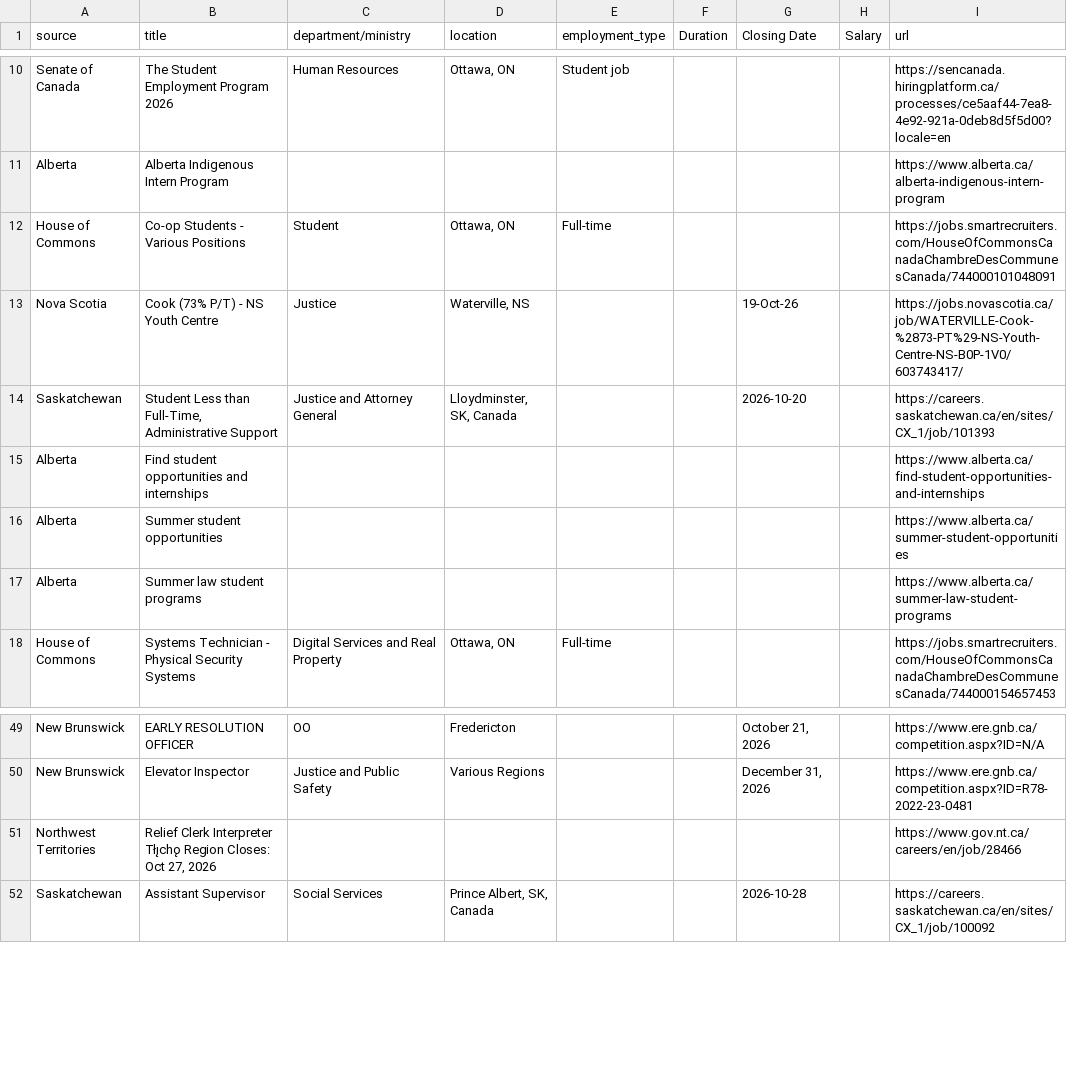
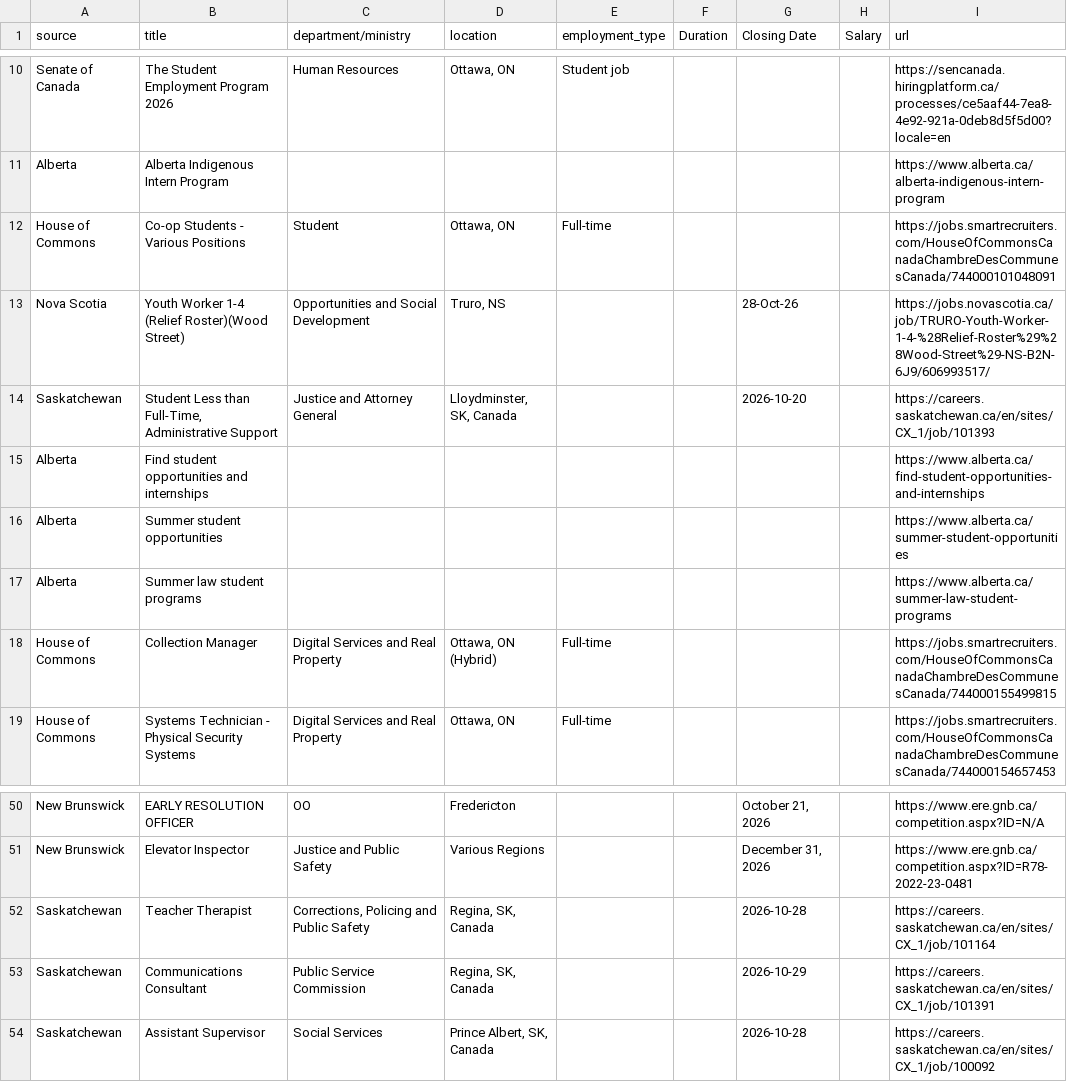
Before and after one commit to Glocal-Open-Source/showcase, a CSV file: scripts/scraped_jobs.csv, drawn as a sheet; only a part is shown, gaps mark what is left out; the diff covers the shown part only.

```diff
--- a/scripts/scraped_jobs.csv
+++ b/scripts/scraped_jobs.csv
@@ -12,3 +12,3 @@ Alberta,Alberta Indigenous Intern Program,,,,,,,https://www.alberta.ca/alberta-i
 House of Commons,Co-op Students - Various Positions,Student,"Ottawa, ON",Full-time,,,,https://jobs.smartrecruiters.com/HouseOfCommonsCanadaChambreDesCommunesCanada/744000101048091
-Nova Scotia,Cook (73% P/T) - NS Youth Centre,Justice,"Waterville, NS",,,19-Oct-26,,https://jobs.novascotia.ca/job/WATERVILLE-Cook-%2873-PT%29-NS-Youth-Centre-NS-B0P-1V0/603743417/
+Nova Scotia,Youth Worker 1-4 (Relief Roster)(Wood Street),Opportunities and Social Development,"Truro, NS",,,28-Oct-26,,https://jobs.novascotia.ca/job/TRURO-Youth-Worker-1-4-%28Relief-Roster%29%28Wood-Street%29-NS-B2N-6J9/606993517/
 Saskatchewan,"Student Less than Full-Time, Administrative Support",Justice and Attorney General,"Lloydminster, SK, Canada",,,2026-10-20,,https://careers.saskatchewan.ca/en/sites/CX_1/job/101393
@@ -17,2 +17,3 @@ Alberta,Summer student opportunities,,,,,,,https://www.alberta.ca/summer-student
 Alberta,Summer law student programs,,,,,,,https://www.alberta.ca/summer-law-student-programs
+House of Commons,Collection Manager,Digital Services and Real Property,"Ottawa, ON (Hybrid)",Full-time,,,,https://jobs.smartrecruiters.com/HouseOfCommonsCanadaChambreDesCommunesCanada/744000155499815
 House of Commons,Systems Technician - Physical Security Systems,Digital Services and Real Property,"Ottawa, ON",Full-time,,,,https://jobs.smartrecruiters.com/HouseOfCommonsCanadaChambreDesCommunesCanada/744000154657453
@@ -50,3 +51,4 @@ New Brunswick,EARLY RESOLUTION OFFICER,OO,Fredericton,,,"October 21, 2026",,http
 New Brunswick,Elevator Inspector,Justice and Public Safety,Various Regions,,,"December 31, 2026",,https://www.ere.gnb.ca/competition.aspx?ID=R78-2022-23-0481
-Northwest Territories,"Relief Clerk Interpreter Tłı̨chǫ Region Closes: Oct 27, 2026",,,,,,,https://www.gov.nt.ca/careers/en/job/28466
+Saskatchewan,Teacher Therapist,"Corrections, Policing and Public Safety","Regina, SK, Canada",,,2026-10-28,,https://careers.saskatchewan.ca/en/sites/CX_1/job/101164
+Saskatchewan,Communications Consultant,Public Service Commission,"Regina, SK, Canada",,,2026-10-29,,https://careers.saskatchewan.ca/en/sites/CX_1/job/101391
 Saskatchewan,Assistant Supervisor,Social Services,"Prince Albert, SK, Canada",,,2026-10-28,,https://careers.saskatchewan.ca/en/sites/CX_1/job/100092
```
Also changed, not shown: 5 added rows, 7 removed rows, 1 moved row and 9 edited cells elsewhere in this file, 1 other file.
